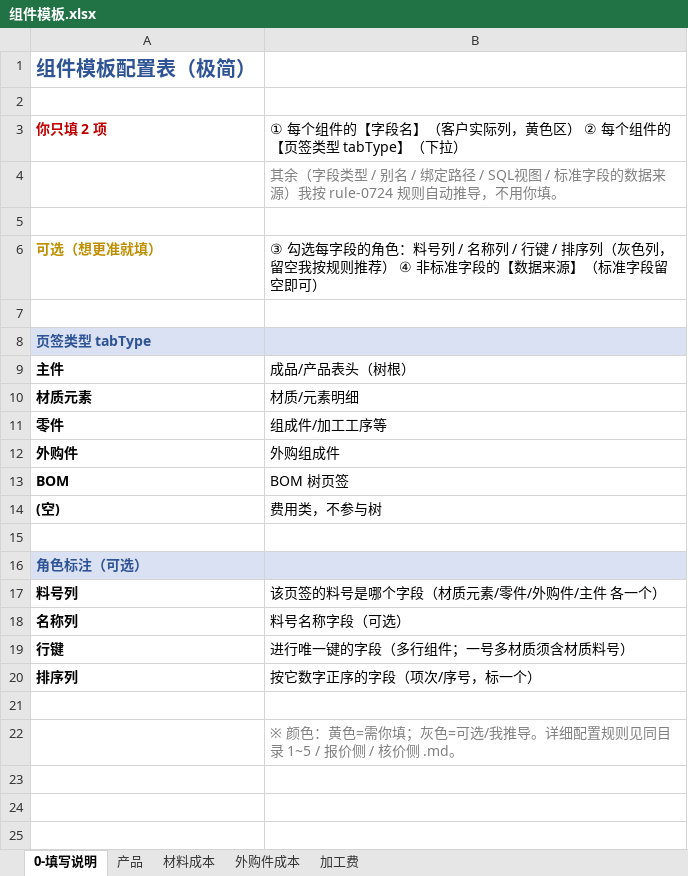
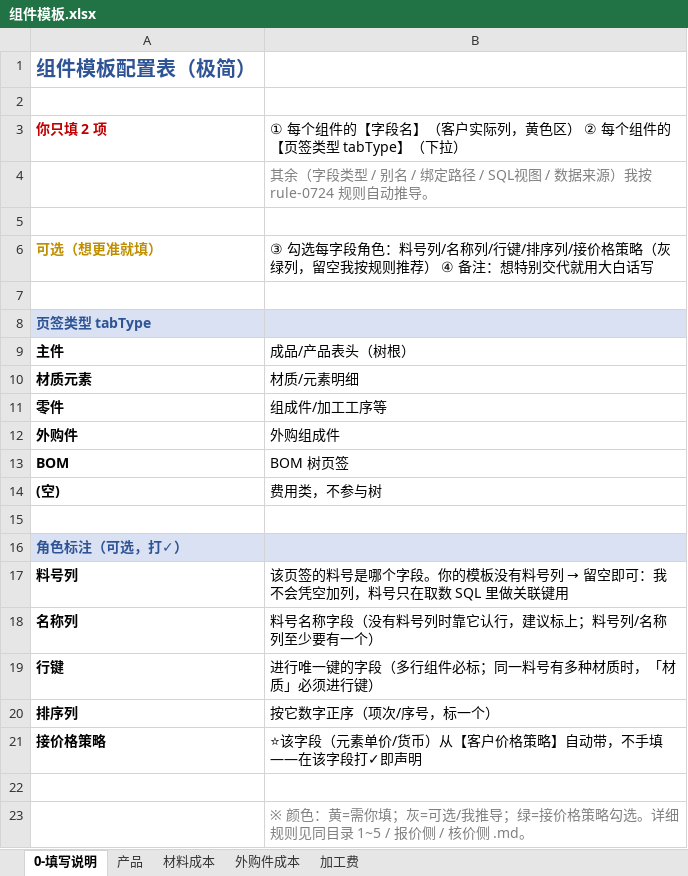
Before and after one commit to joii420/cpq-0711, an Excel workbook: dev-docs/rule-0724-组件模板配置/组件模板.xlsx, sheet 0-填写说明, drawn as a sheet; values as stored, in another font and other column widths than the file's, no borders; addresses are those after the commit; the diff names each change by its address in the sheet, - before the commit and + after, or states it on an @@ line.

```diff
--- a/dev-docs/rule-0724-组件模板配置/组件模板.xlsx (sheet 0-填写说明)
+++ b/dev-docs/rule-0724-组件模板配置/组件模板.xlsx (sheet 0-填写说明)
-B4: …视图 / 标准字段的数据来源）我按 rule-0724 规则自动推导，不用你填。
+B4: …视图 / 数据来源）我按 rule-0724 规则自动推导。
-B6: …选每字段的角色：料号列 / 名称列 / 行键 / 排序列（灰色列，留空我按规则推荐） ④ 非标准字段的【数据来源】（标准字段留空即可）
+B6: …选每字段角色：料号列/名称列/行键/排序列/接价格策略（灰绿列，留空我按规则推荐） ④ 备注：想特别交代就用大白话写
-A16: 角色标注（可选）
+A16: 角色标注（可选，打✓）
@@ B17: 该页签的料号是哪个字段（材质元素/零件/外购件/主件 各一个） → 该页签的料号是哪个字段。你的模板没有料号列 → 留空即可：我不会凭空加列，料号只在取数 SQL 里做关联键用 @@
-B18: 料号名称字段（可选）
+B18: 料号名称字段（没有料号列时靠它认行，建议标上；料号列/名称列至少要有一个）
-B19: 进行唯一键的字段（多行组件；一号多材质须含材质料号）
+B19: 进行唯一键的字段（多行组件必标；同一料号有多种材质时，「材质」必须进行键）
-B20: 按它数字正序的字段（项次/序号，标一个）
+B20: 按它数字正序（项次/序号，标一个）
+row 21: 接价格策略 | ⭐该字段（元素单价/货币）从【客户价格策略】自动带，不手填——在该字段打✓即声明
-B23: …颜色：黄色=需你填；灰色=可选/我推导。详细配置规则见同…
+B23: …颜色：黄=需你填；灰=可选/我推导；绿=接价格策略勾选。详细规则见同…
```
Also changed, not shown: sheet 产品, sheet 外购件成本, sheet 加工费, sheet 材料成本, docs/table/报价测试数据/v2/报价系统模板0723.xlsx, docs/table/核价测试数据/核价系统功能基础数据功能结构所需字段（导入版本)-新版-测试罗克韦尔-版本测试.xlsx, 20 other files.
